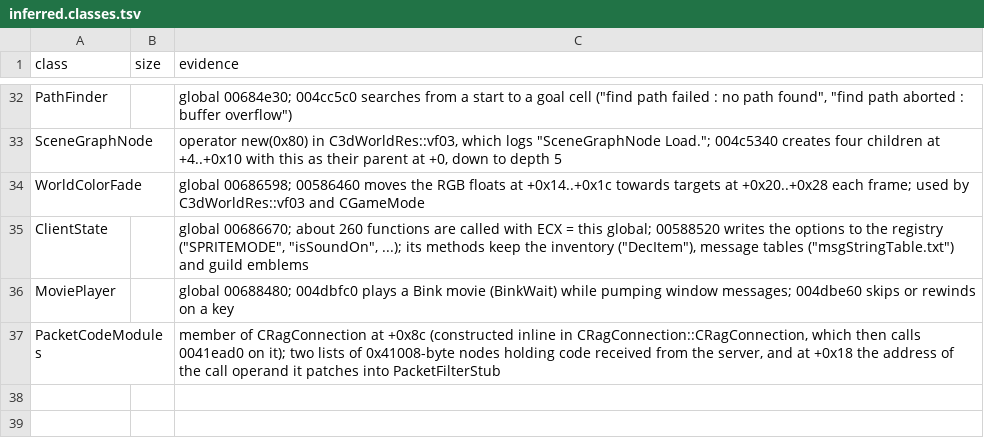
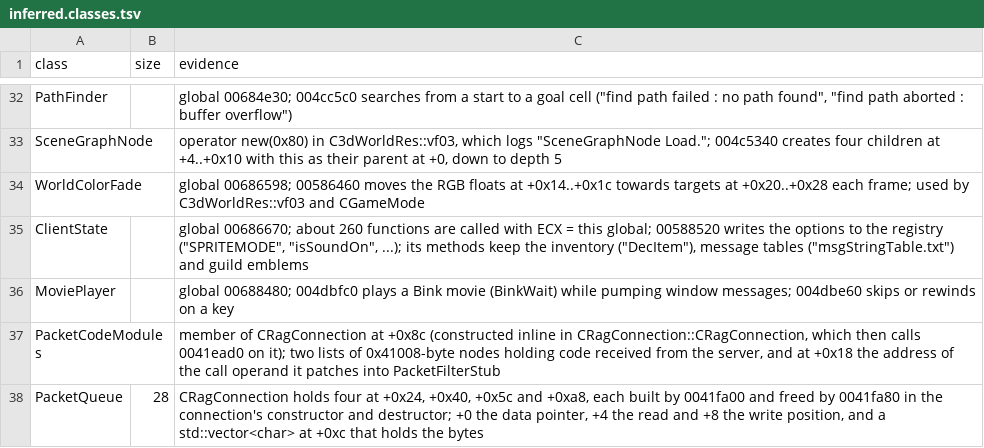
Before and after one commit to keyehzy/ragexe, a TSV file: analysis/labels/inferred.classes.tsv, drawn as a sheet; only a part is shown, gaps mark what is left out; the diff names each change by its address in the sheet, - before the commit and + after, or states it on an @@ line.

```diff
--- a/analysis/labels/inferred.classes.tsv
+++ b/analysis/labels/inferred.classes.tsv
+row 38: PacketQueue | 28 | CRagConnection holds four at +0x24, +0x40, +0x5c and +0xa8, each built by 0041fa00 and freed by 0041fa80 in the connection's constructor and destructor; +0 the data pointer, +4 the read and +8 the write position, and a std::vector<char> at +0xc that holds the bytes
```
Also changed, not shown: analysis/exports/Ragexe.exe.functions.tsv, analysis/exports/Ragexe.exe.packets.tsv, 13 other files.
